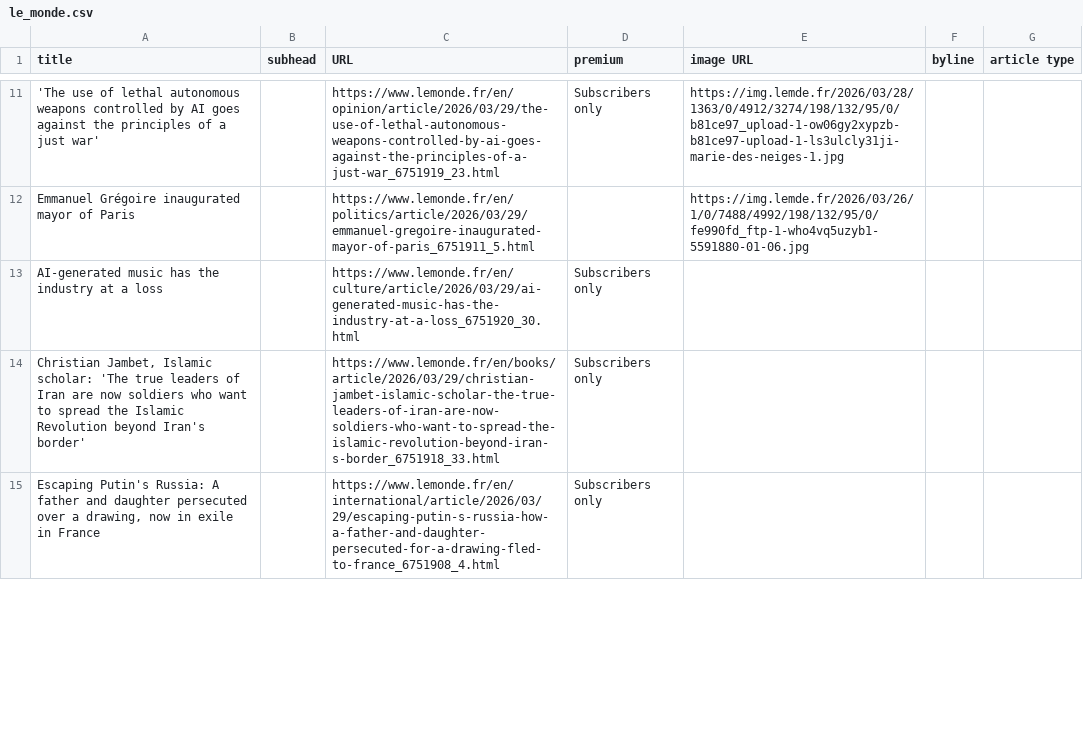
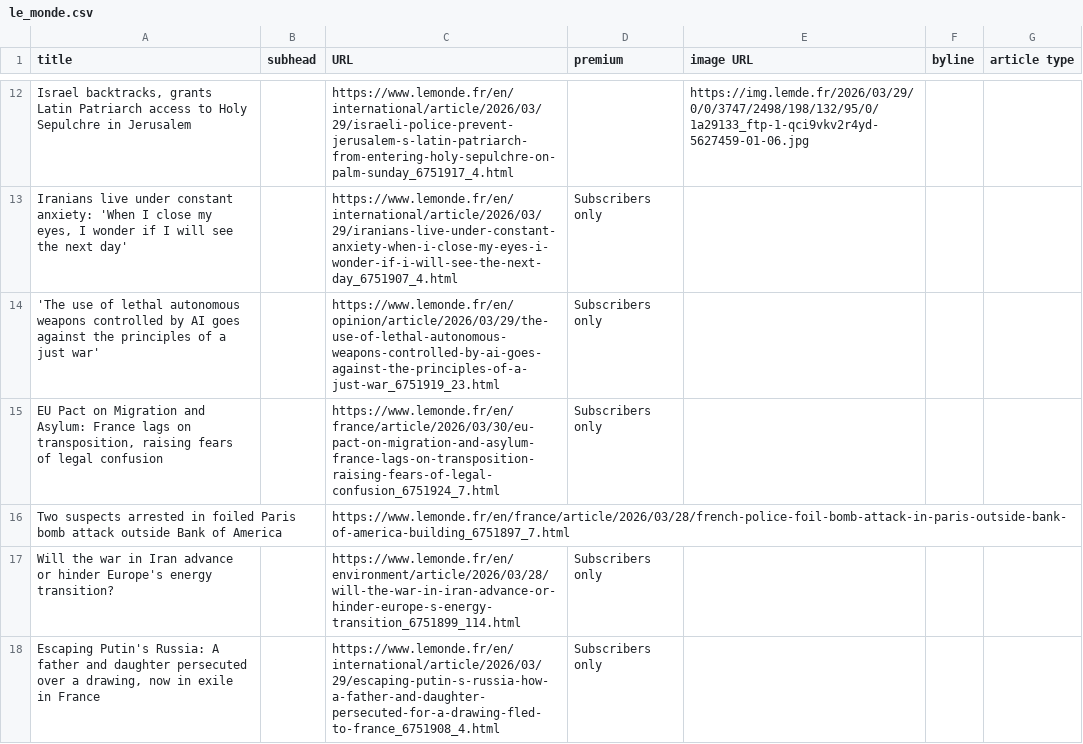
Before and after one commit to phillctw/Homework-7, a CSV file: le_monde.csv, drawn as a sheet; only a part is shown, gaps mark what is left out; removed rows and columns are numbered as before the commit, all else as after; the diff covers the shown part only; the diff names each change by its address in the sheet, - before the commit and + after, or states it on an @@ line.

```diff
--- a/le_monde.csv
+++ b/le_monde.csv
+row 12: Israel backtracks, grants Latin Patriarch access to Holy Sepulchre in Jerusalem |  | https://www.lemonde.fr/en/international/article/2026/03/29/israeli-police-prevent-jerusalem-s-latin-patriarch-from-entering-holy-sepulchre-on-palm-sunday_6751917_4.html |  | https://img.lemde.fr/2026/03/29/0/0/3747/2498/198/132/95/0/1a29133_ftp-1-qci9vkv2r4yd-5627459-01-06.jpg
+row 13: Iranians live under constant anxiety: 'When I close my eyes, I wonder if I will see the next day' |  | https://www.lemonde.fr/en/international/article/2026/03/29/iranians-live-under-constant-anxiety-when-i-close-my-eyes-i-wonder-if-i-will-see-the-next-day_6751907_4.html | Subscribers only
-E14 (image URL): https://img.lemde.fr/2026/03/28/1363/0/4912/3274/198/132/95/0/b81ce97_upload-1-ow06gy2xypzb-b81ce97-upload-1-ls3ulcly31ji-marie-des-neiges-1.jpg
+E14 (image URL): (empty)
-row 12: Emmanuel Grégoire inaugurated mayor of Paris |  | https://www.lemonde.fr/en/politics/article/2026/03/29/emmanuel-gregoire-inaugurated-mayor-of-paris_6751911_5.html |  | https://img.lemde.fr/2026/03/26/1/0/7488/4992/198/132/95/0/fe990fd_ftp-1-who4vq5uzyb1-5591880-01-06.jpg
-A15 (title): AI-generated music has the industry at a loss
+A15 (title): EU Pact on Migration and Asylum: France lags on transposition, raising fears of legal confusion
-C15 (URL): https://www.lemonde.fr/en/culture/article/2026/03/29/ai-generated-music-has-the-industry-at-a-loss_6751920_30.html
+C15 (URL): https://www.lemonde.fr/en/france/article/2026/03/30/eu-pact-on-migration-and-asylum-france-lags-on-transposition-raising-fears-of-legal-confusion_6751924_7.html
+row 16: Two suspects arrested in foiled Paris bomb attack outside Bank of America |  | https://www.lemonde.fr/en/france/article/2026/03/28/french-police-foil-bomb-attack-in-paris-outside-bank-of-america-building_6751897_7.html
-A17 (title): Christian Jambet, Islamic scholar: 'The true leaders of Iran are now soldiers who want to spread the Islamic Revolution beyond Iran's border'
+A17 (title): Will the war in Iran advance or hinder Europe's energy transition?
-C17 (URL): https://www.lemonde.fr/en/books/article/2026/03/29/christian-jambet-islamic-scholar-the-true-leaders-of-iran-are-now-soldiers-who-want-to-spread-the-islamic-revolution-beyond-iran-s-border_6751918_33.html
+C17 (URL): https://www.lemonde.fr/en/environment/article/2026/03/28/will-the-war-in-iran-advance-or-hinder-europe-s-energy-transition_6751899_114.html
```
Also changed, not shown: 11 added rows, 13 removed rows and 10 edited cells elsewhere in this file.
